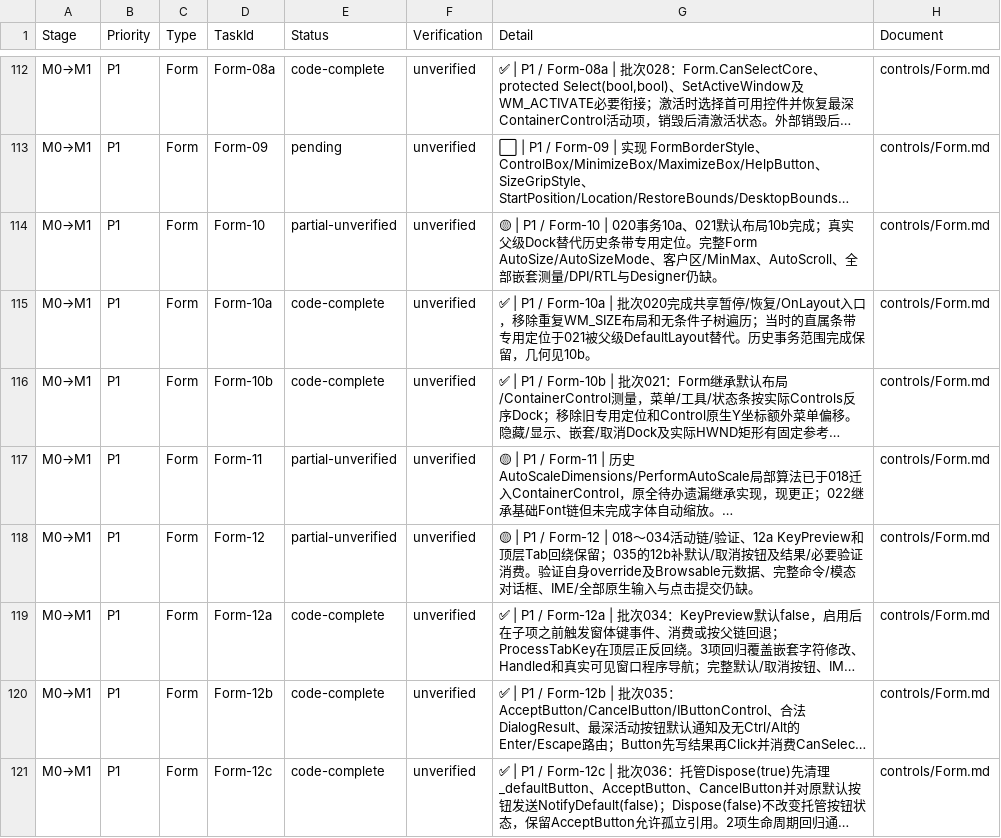
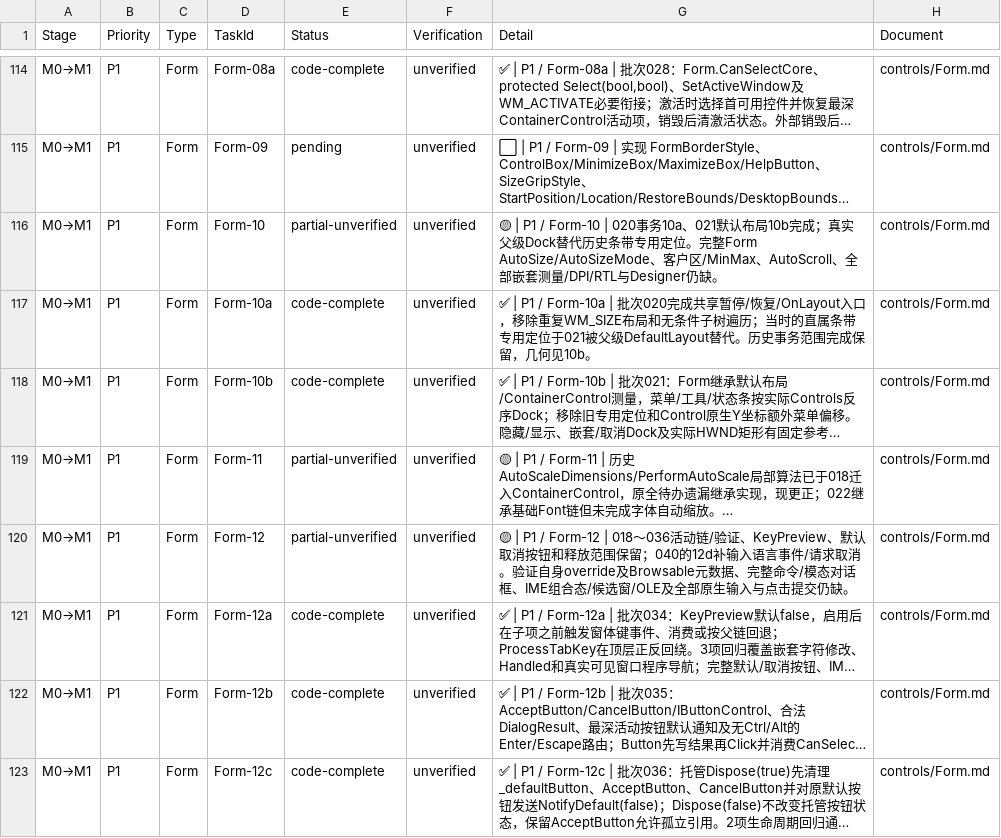
Before and after one commit to IoTSharp/Lumina, a CSV file: docs/roadmap/tasks.csv, drawn as a sheet; only a part is shown, gaps mark what is left out; long unchanged cells end in …; addresses are those after the commit; the diff covers the shown part only; the diff names each change by its address in the sheet, - before the commit and + after, or states it on an @@ line.

Commit message:
feat(forms): add input language services and form notifications

```diff
--- a/docs/roadmap/tasks.csv
+++ b/docs/roadmap/tasks.csv
-G120 (Detail): …Form-12 | 018～034活动链/验证、12a KeyPreview和顶层Tab回绕保留；035的12b补默认/取消按钮及结果/必要验证消费。验证自身override及Browsable元数据、完整命令/模态对话框、IME/全部原生…
+G120 (Detail): …Form-12 | 018～036活动链/验证、KeyPreview、默认取消按钮和释放范围保留；040的12d补输入语言事件/请求取消。验证自身override及Browsable元数据、完整命令/模态对话框、IME组合态/候选窗/OLE及全部原生…
```
Also changed, not shown: 3 added rows and 7 edited cells elsewhere in this file, 25 other files.
